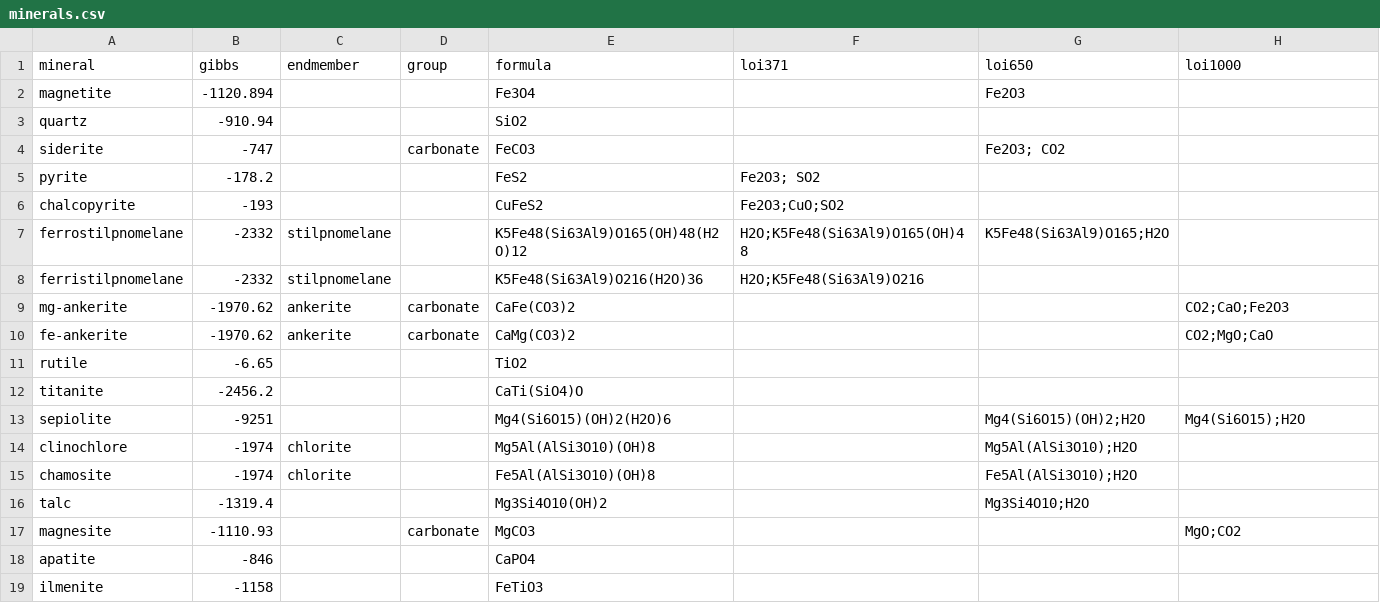
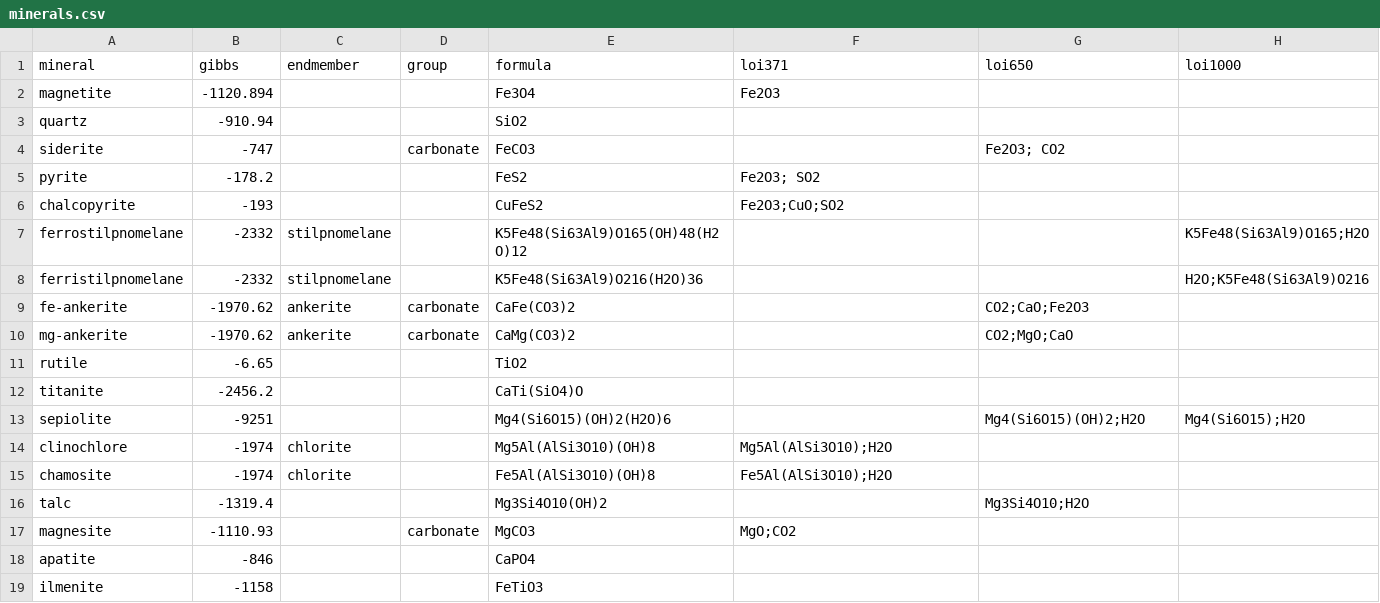
Before and after one commit to fmgben/IBStilpnomelane, a CSV file: reference/minerals.csv, drawn as a sheet; only a part is shown.

Commit message:
adjusted the loi decompositions

```diff
--- a/reference/minerals.csv
+++ b/reference/minerals.csv
@@ -1,3 +1,3 @@
 mineral,gibbs,endmember,group,formula,loi371,loi650,loi1000
-magnetite,-1120.894,,,Fe3O4,,Fe2O3,
+magnetite,-1120.894,,,Fe3O4,Fe2O3,,
 quartz,-910.94,,,SiO2,,,
@@ -6,6 +6,6 @@ pyrite,-178.2,,,FeS2,Fe2O3; SO2,,
 chalcopyrite,-193,,,CuFeS2,Fe2O3;CuO;SO2,,
-ferrostilpnomelane,-2332,stilpnomelane,,K5Fe48(Si63Al9)O165(OH)48(H2O)12,H2O;K5Fe48(Si63Al9)O165(OH)48,K5Fe48(Si63Al9)O165;H2O,
-ferristilpnomelane,-2332,stilpnomelane,,K5Fe48(Si63Al9)O216(H2O)36,H2O;K5Fe48(Si63Al9)O216,,
-mg-ankerite,-1970.62,ankerite,carbonate,CaFe(CO3)2,,,CO2;CaO;Fe2O3
-fe-ankerite,-1970.62,ankerite,carbonate,CaMg(CO3)2,,,CO2;MgO;CaO
+ferrostilpnomelane,-2332,stilpnomelane,,K5Fe48(Si63Al9)O165(OH)48(H2O)12,,,K5Fe48(Si63Al9)O165;H2O
+ferristilpnomelane,-2332,stilpnomelane,,K5Fe48(Si63Al9)O216(H2O)36,,,H2O;K5Fe48(Si63Al9)O216
+fe-ankerite,-1970.62,ankerite,carbonate,CaFe(CO3)2,,CO2;CaO;Fe2O3,
+mg-ankerite,-1970.62,ankerite,carbonate,CaMg(CO3)2,,CO2;MgO;CaO,
 rutile,-6.65,,,TiO2,,,
@@ -13,6 +13,6 @@ titanite,-2456.2,,,CaTi(SiO4)O,,,
 sepiolite,-9251,,,Mg4(Si6O15)(OH)2(H2O)6,,Mg4(Si6O15)(OH)2;H2O,Mg4(Si6O15);H2O
-clinochlore,-1974,chlorite,,Mg5Al(AlSi3O10)(OH)8,,Mg5Al(AlSi3O10);H2O,
-chamosite,-1974,chlorite,,Fe5Al(AlSi3O10)(OH)8,,Fe5Al(AlSi3O10);H2O,
+clinochlore,-1974,chlorite,,Mg5Al(AlSi3O10)(OH)8,Mg5Al(AlSi3O10);H2O,,
+chamosite,-1974,chlorite,,Fe5Al(AlSi3O10)(OH)8,Fe5Al(AlSi3O10);H2O,,
 talc,-1319.4,,,Mg3Si4O10(OH)2,,Mg3Si4O10;H2O,
-magnesite,-1110.93,,carbonate,MgCO3,,,MgO;CO2
+magnesite,-1110.93,,carbonate,MgCO3,MgO;CO2,,
 apatite,-846,,,CaPO4,,,
```
